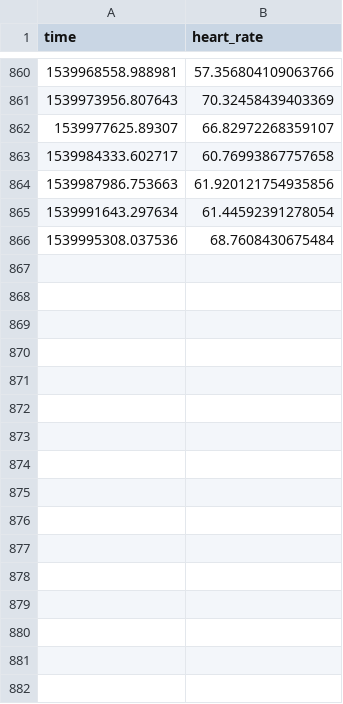
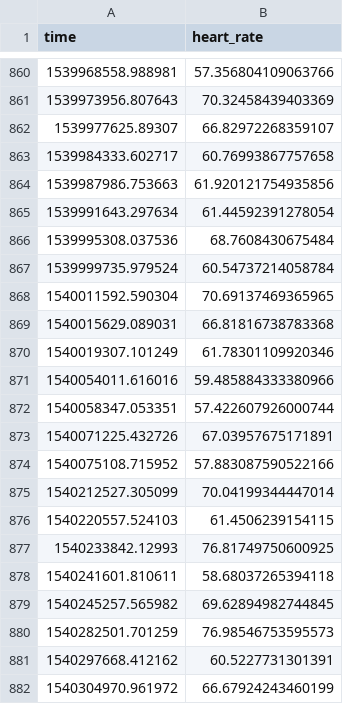
Before and after one commit to xujenna/thesis_explorations, a CSV file: trackers/webcam-pulse-detector-no_openmdao/heartRate.csv, drawn as a sheet; only a part is shown, gaps mark what is left out.

Commit message:
finished visualizations for rest of trackers, tweaked life support

```diff
--- a/trackers/webcam-pulse-detector-no_openmdao/heartRate.csv
+++ b/trackers/webcam-pulse-detector-no_openmdao/heartRate.csv
@@ -866 +866,17 @@ time, heart_rate
 1539995308.037536,68.7608430675484
+1539999735.979524,60.54737214058784
+1540011592.590304,70.69137469365965
+1540015629.089031,66.81816738783368
+1540019307.101249,61.78301109920346
+1540054011.616016,59.485884333380966
+1540058347.053351,57.422607926000744
+1540071225.432726,67.03957675171891
+1540075108.715952,57.883087590522166
+1540212527.305099,70.04199344447014
+1540220557.524103,61.4506239154115
+1540233842.12993,76.81749750600925
+1540241601.810611,58.68037265394118
+1540245257.565982,69.62894982744845
+1540282501.701259,76.98546753595573
+1540297668.412162,60.5227731301391
+1540304970.961972,66.67924243460199
```
Also changed, not shown: trackers/reporter/responses.tsv, 22 other files.
